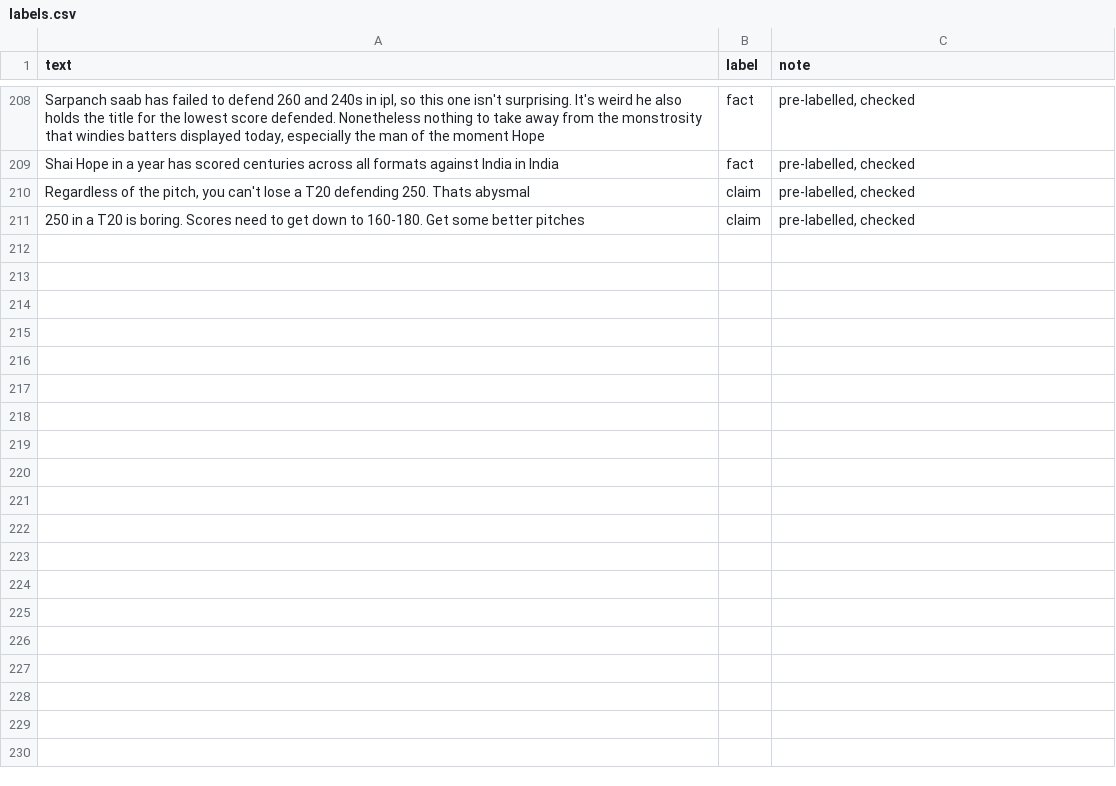
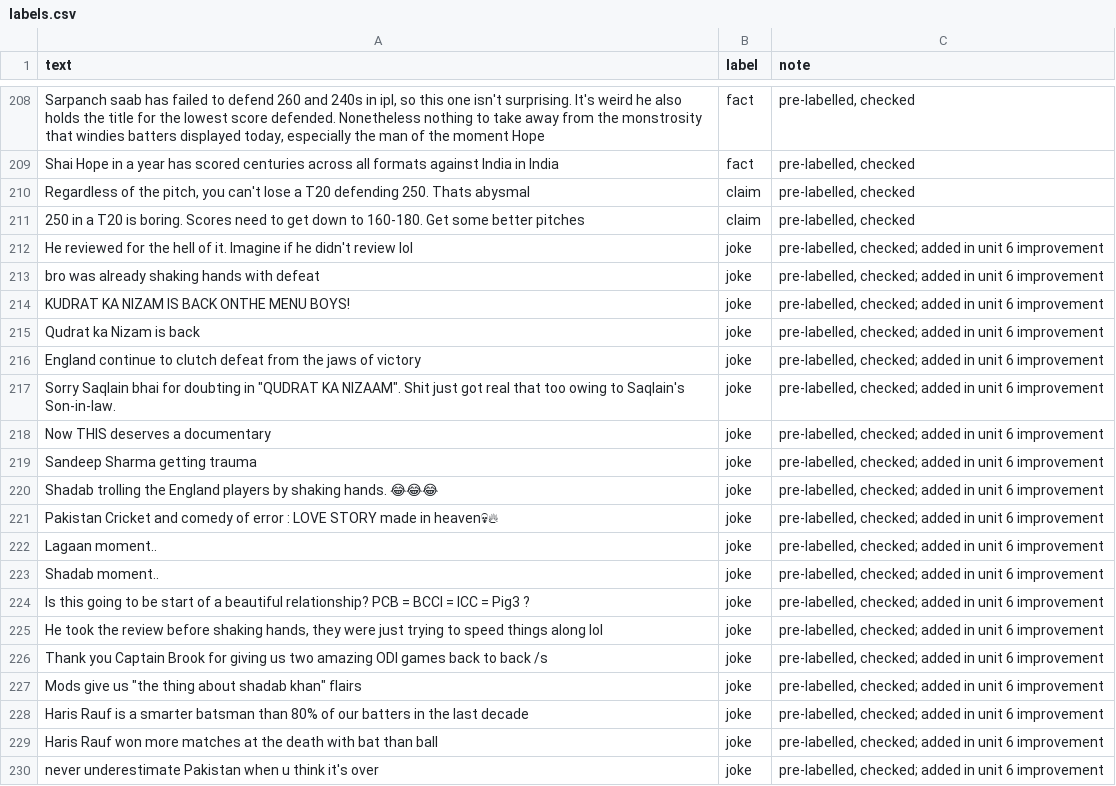
Before and after one commit to Sakeet/ai201-project3-takemeter-starter-v2026, a CSV file: labels.csv, drawn as a sheet; only a part is shown, gaps mark what is left out; the diff covers the shown part only.

Commit message:
Milestone 5: add 30 joke examples to address class collapse

```diff
--- a/labels.csv
+++ b/labels.csv
@@ -211 +211,20 @@ Shai Hope in a year has scored centuries across all formats against India in Ind
 250 in a T20 is boring. Scores need to get down to 160-180. Get some better pitches,claim,"pre-labelled, checked"
+"He reviewed for the hell of it. Imagine if he didn't review lol",joke,"pre-labelled, checked; added in unit 6 improvement"
+bro was already shaking hands with defeat,joke,"pre-labelled, checked; added in unit 6 improvement"
+KUDRAT KA NIZAM IS BACK ONTHE MENU BOYS!,joke,"pre-labelled, checked; added in unit 6 improvement"
+Qudrat ka Nizam is back,joke,"pre-labelled, checked; added in unit 6 improvement"
+England continue to clutch defeat from the jaws of victory,joke,"pre-labelled, checked; added in unit 6 improvement"
+"Sorry Saqlain bhai for doubting in ""QUDRAT KA NIZAAM"". Shit just got real that too owing to Saqlain's Son-in-law.",joke,"pre-labelled, checked; added in unit 6 improvement"
+Now THIS deserves a documentary,joke,"pre-labelled, checked; added in unit 6 improvement"
+Sandeep Sharma getting trauma,joke,"pre-labelled, checked; added in unit 6 improvement"
+Shadab trolling the England players by shaking hands. 😂😂😂,joke,"pre-labelled, checked; added in unit 6 improvement"
+Pakistan Cricket and comedy of error : LOVE STORY made in heaven💀🔥,joke,"pre-labelled, checked; added in unit 6 improvement"
+Lagaan moment..,joke,"pre-labelled, checked; added in unit 6 improvement"
+Shadab moment..,joke,"pre-labelled, checked; added in unit 6 improvement"
+Is this going to be start of a beautiful relationship? PCB = BCCI = ICC = Pig3 ?,joke,"pre-labelled, checked; added in unit 6 improvement"
+"He took the review before shaking hands, they were just trying to speed things along lol",joke,"pre-labelled, checked; added in unit 6 improvement"
+Thank you Captain Brook for giving us two amazing ODI games back to back /s,joke,"pre-labelled, checked; added in unit 6 improvement"
+"Mods give us ""the thing about shadab khan"" flairs",joke,"pre-labelled, checked; added in unit 6 improvement"
+Haris Rauf is a smarter batsman than 80% of our batters in the last decade,joke,"pre-labelled, checked; added in unit 6 improvement"
+Haris Rauf won more matches at the death with bat than ball,joke,"pre-labelled, checked; added in unit 6 improvement"
+never underestimate Pakistan when u think it's over,joke,"pre-labelled, checked; added in unit 6 improvement"
```
Also changed, not shown: 11 added rows elsewhere in this file.
